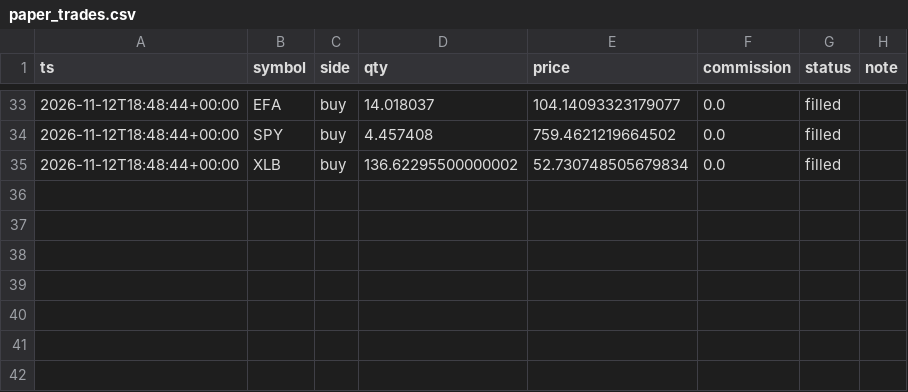
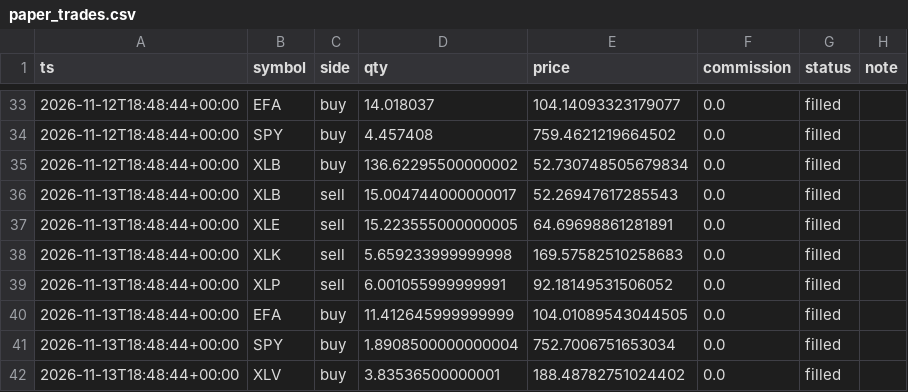
Before and after one commit to siemens1313/Trading, a CSV file: state/paper_trades.csv, drawn as a sheet; only a part is shown, gaps mark what is left out.

```diff
--- a/state/paper_trades.csv
+++ b/state/paper_trades.csv
@@ -35 +35,8 @@ ts,symbol,side,qty,price,commission,status,note
 2026-11-12T18:48:44+00:00,XLB,buy,136.62295500000002,52.730748505679834,0.0,filled,
+2026-11-13T18:48:44+00:00,XLB,sell,15.004744000000017,52.26947617285543,0.0,filled,
+2026-11-13T18:48:44+00:00,XLE,sell,15.223555000000005,64.69698861281891,0.0,filled,
+2026-11-13T18:48:44+00:00,XLK,sell,5.659233999999998,169.57582510258683,0.0,filled,
+2026-11-13T18:48:44+00:00,XLP,sell,6.001055999999991,92.18149531506052,0.0,filled,
+2026-11-13T18:48:44+00:00,EFA,buy,11.412645999999999,104.01089543044505,0.0,filled,
+2026-11-13T18:48:44+00:00,SPY,buy,1.8908500000000004,752.7006751653034,0.0,filled,
+2026-11-13T18:48:44+00:00,XLV,buy,3.83536500000001,188.48782751024402,0.0,filled,
```
Also changed, not shown: data/EFA.csv, data/GLD.csv, 24 other files.
